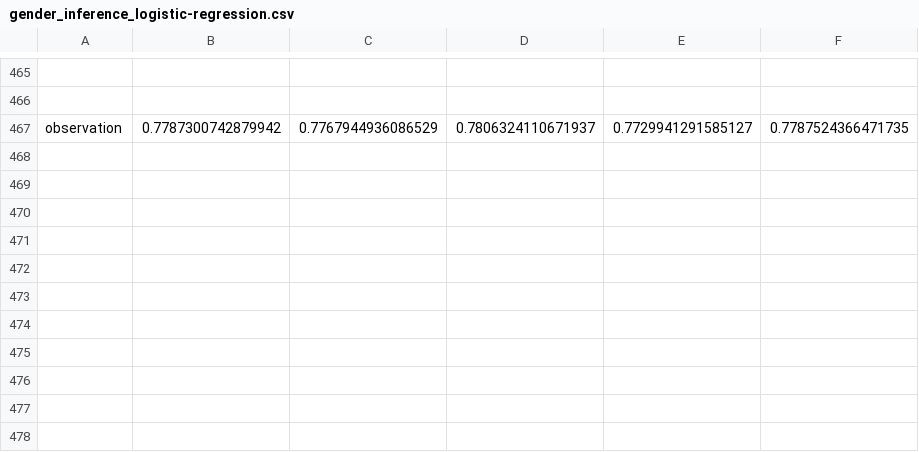
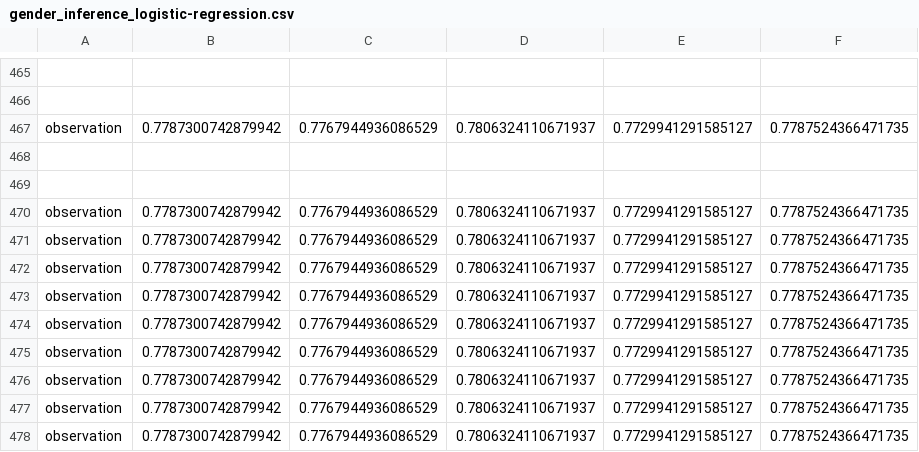
Before and after one commit to marinimau/privacy_and_fairness_in_recsys, a CSV file: results/gender_inference_logistic-regression.csv, drawn as a sheet; only a part is shown, gaps mark what is left out; the diff names each change by its address in the sheet, - before the commit and + after, or states it on an @@ line.

```diff
--- a/results/gender_inference_logistic-regression.csv
+++ b/results/gender_inference_logistic-regression.csv
+row 468: (empty)
+row 469: (empty)
+row 470: observation | 0.7787300742879942 | 0.7767944936086529 | 0.7806324110671937 | 0.7729941291585127 | 0.7787524366471735
+row 471: observation | 0.7787300742879942 | 0.7767944936086529 | 0.7806324110671937 | 0.7729941291585127 | 0.7787524366471735
+row 472: observation | 0.7787300742879942 | 0.7767944936086529 | 0.7806324110671937 | 0.7729941291585127 | 0.7787524366471735
+row 473: observation | 0.7787300742879942 | 0.7767944936086529 | 0.7806324110671937 | 0.7729941291585127 | 0.7787524366471735
+row 474: observation | 0.7787300742879942 | 0.7767944936086529 | 0.7806324110671937 | 0.7729941291585127 | 0.7787524366471735
+row 475: observation | 0.7787300742879942 | 0.7767944936086529 | 0.7806324110671937 | 0.7729941291585127 | 0.7787524366471735
+row 476: observation | 0.7787300742879942 | 0.7767944936086529 | 0.7806324110671937 | 0.7729941291585127 | 0.7787524366471735
+row 477: observation | 0.7787300742879942 | 0.7767944936086529 | 0.7806324110671937 | 0.7729941291585127 | 0.7787524366471735
+row 478: observation | 0.7787300742879942 | 0.7767944936086529 | 0.7806324110671937 | 0.7729941291585127 | 0.7787524366471735
```
Also changed, not shown: results/gender_inference_random-forest.csv, results/time/gender_inference_logistic-regression.csv, 6 other files.
